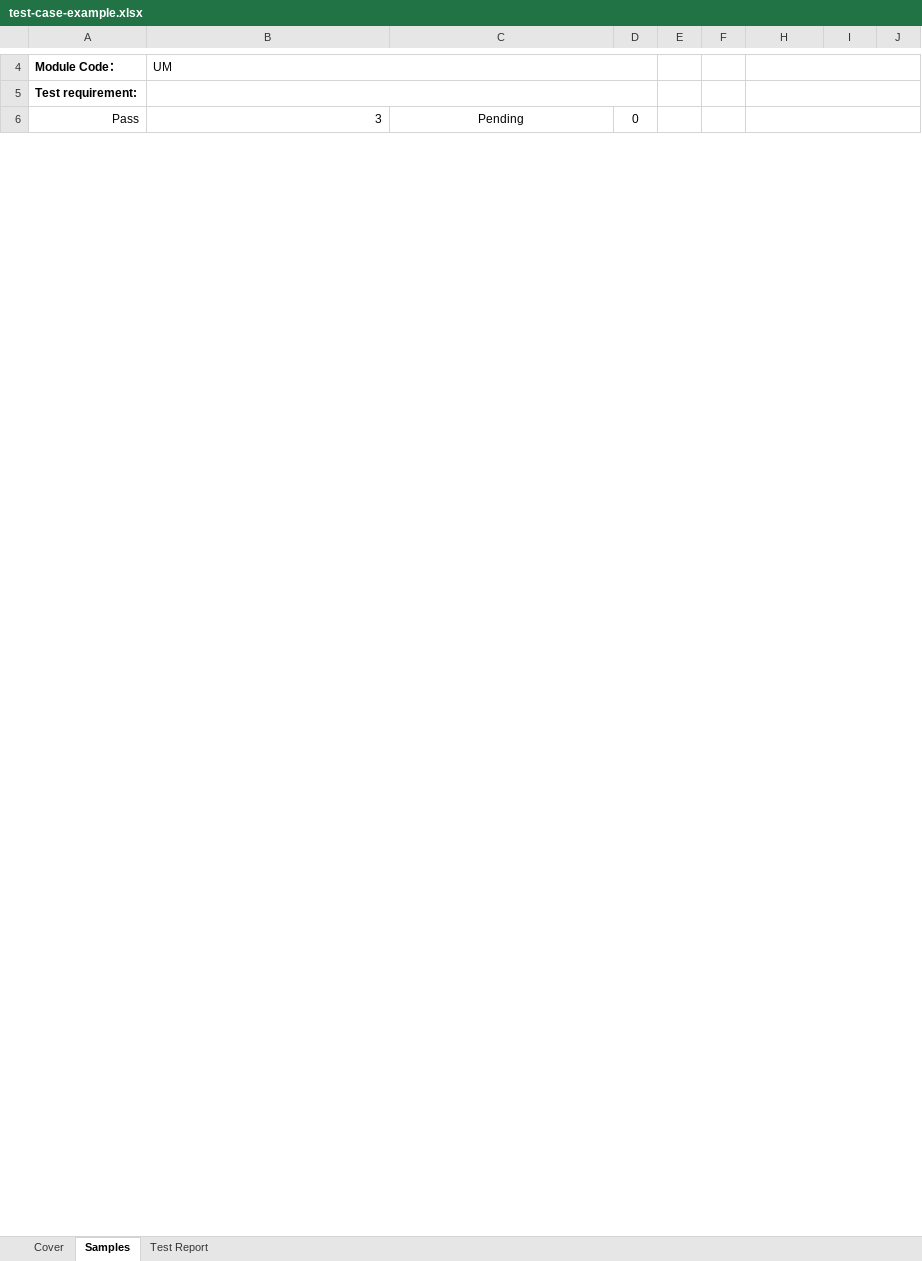
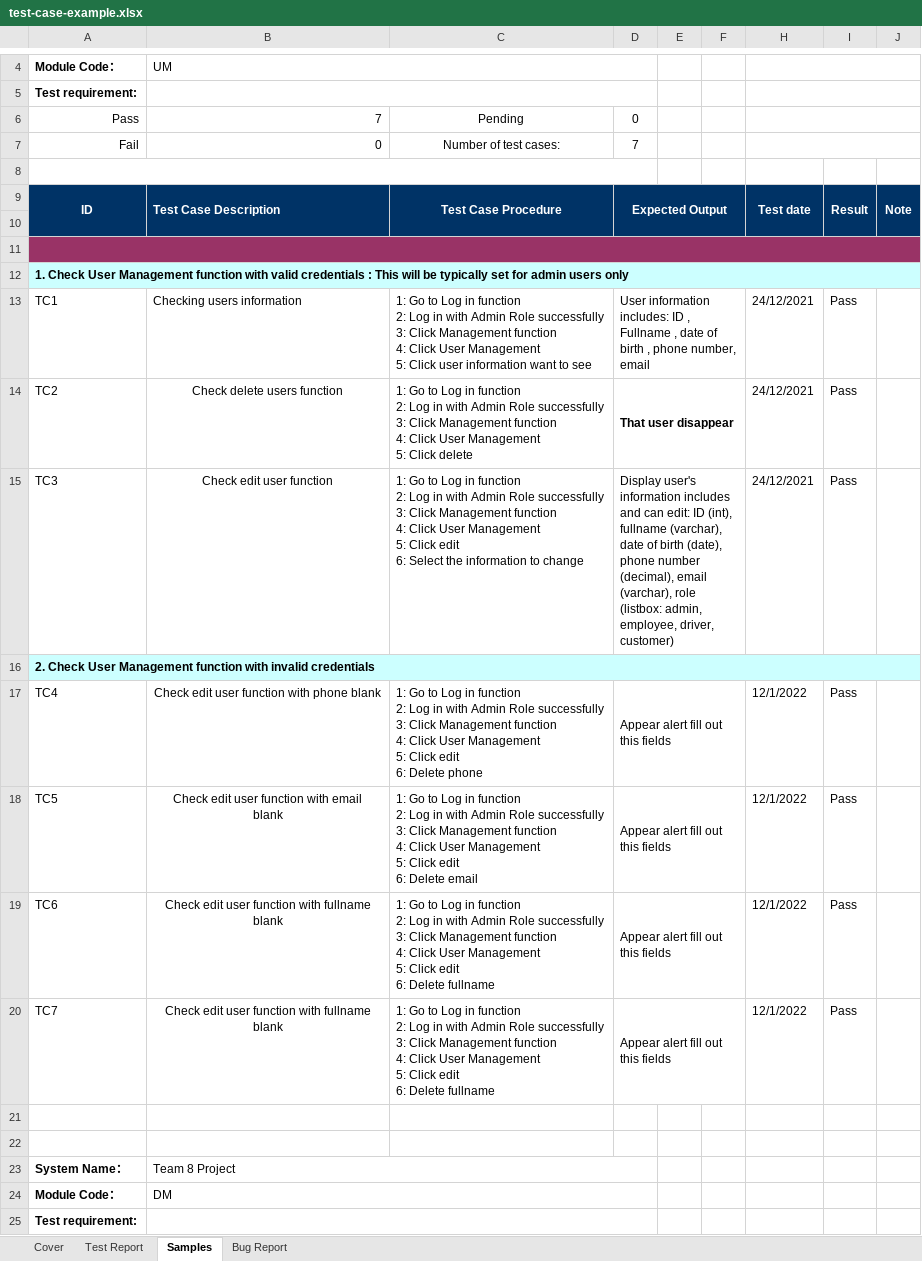
Before and after one commit to ttfon/javaspringmvc, an Excel workbook: test-case-example.xlsx, sheet Samples, drawn as a sheet; only a part is shown, gaps mark what is left out; values as stored, in another font and other column widths than the file's, no borders; ↵ is a line break in a cell; the diff covers the shown part only; the diff names each change by its address in the sheet, - before the commit and + after, or states it on an @@ line.

Commit message:
Add files via upload

```diff
--- a/test-case-example.xlsx (sheet Samples)
+++ b/test-case-example.xlsx (sheet Samples)
+sheet tab: Bug Report
@@ sheet tab order changed: Cover | Test Report | Samples | Bug Report @@
-B6: 3
+B6: 7
+row 7: Fail | 0 | Number of test cases: | 7
+row 8: (empty)
+row 9: ID | Test Case Description | Test Case Procedure | Expected Output |  |  | Test date | Result | Note
+row 10: (empty)
+row 11: (empty)
+row 12: 1. Check User Management function with valid credentials : This will be typically set for admin users only
+row 13: TC1 | Checking users information | 1: Go to Log in function ↵ 2: Log in with Admin Role successfully ↵ 3: Click Management function ↵ 4: Click User Management ↵ 5: Click user information want to see | User information includes: ID , Fullname , date of birth , phone number, email |  |  | 24/12/2021 | Pass
+row 14: TC2 | Check delete users function | 1: Go to Log in function ↵ 2: Log in with Admin Role successfully ↵ 3: Click Management function ↵ 4: Click User Management ↵ 5: Click delete | That user disappear |  |  | 24/12/2021 | Pass
+row 15: TC3 | Check edit user function | 1: Go to Log in function ↵ 2: Log in with Admin Role successfully ↵ 3: Click Management function ↵ 4: Click User Management ↵ 5: Click edit ↵ 6: Select the information to change | Display user's information includes and can edit: ID (int), fullname (varchar), date of birth (date), phone number (decimal), email (varchar), role (listbox: admin, employee, driver, customer) |  |  | 24/12/2021 | Pass
+row 16: 2. Check User Management function with invalid credentials
+row 17: TC4 | Check edit user function with phone blank | 1: Go to Log in function ↵ 2: Log in with Admin Role successfully ↵ 3: Click Management function ↵ 4: Click User Management ↵ 5: Click edit ↵ 6: Delete phone | Appear alert fill out this fields |  |  | 12/1/2022 | Pass
+row 18: TC5 | Check edit user function with email ↵ blank | 1: Go to Log in function ↵ 2: Log in with Admin Role successfully ↵ 3: Click Management function ↵ 4: Click User Management ↵ 5: Click edit ↵ 6: Delete email | Appear alert fill out this fields |  |  | 12/1/2022 | Pass
+row 19: TC6 | Check edit user function with fullname ↵ blank | 1: Go to Log in function ↵ 2: Log in with Admin Role successfully ↵ 3: Click Management function ↵ 4: Click User Management ↵ 5: Click edit ↵ 6: Delete fullname | Appear alert fill out this fields |  |  | 12/1/2022 | Pass
+row 20: TC7 | Check edit user function with fullname ↵ blank | 1: Go to Log in function ↵ 2: Log in with Admin Role successfully ↵ 3: Click Management function ↵ 4: Click User Management ↵ 5: Click edit ↵ 6: Delete fullname | Appear alert fill out this fields |  |  | 12/1/2022 | Pass
+row 21: (empty)
+row 22: (empty)
@@ row 17 moved to row 23: System Name： @@
@@ row 18 moved to row 24: Module Code： @@
@@ row 19 moved to row 25: Test requirement: @@
```
Also changed, not shown: 24 added rows, 15 removed rows, 3 moved rows, 14 edited cells, cell formats and merged cells elsewhere in this sheet, sheet Test Report, formulas that keep their value.
